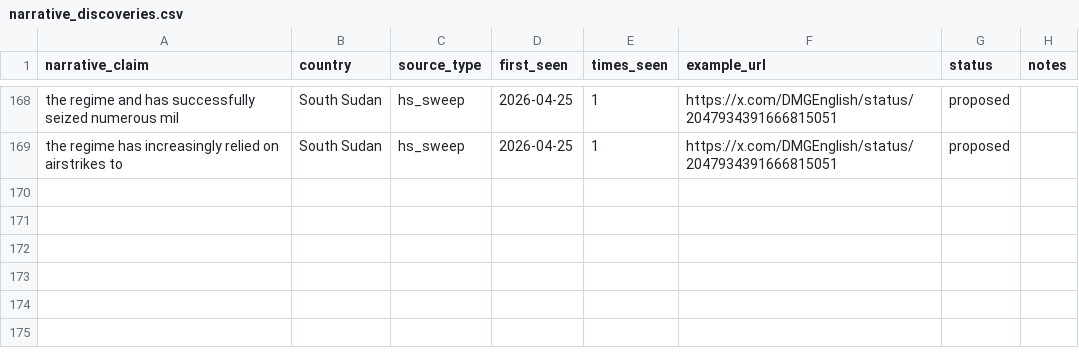
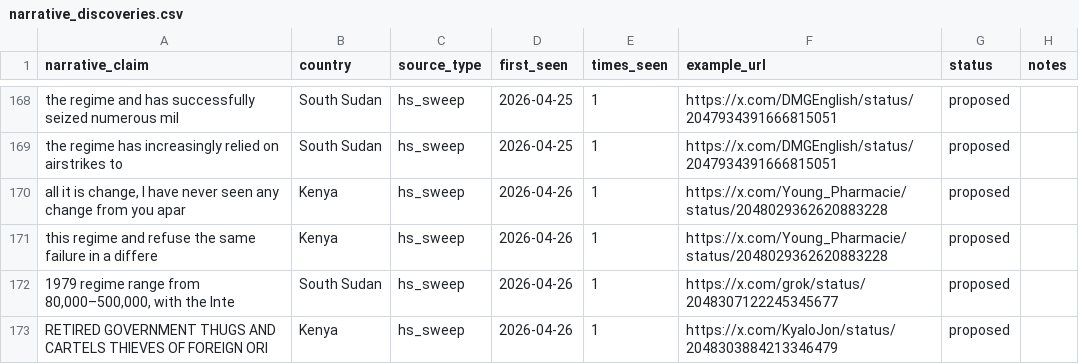
Before and after one commit to KSvend/IRIS, a CSV file: monitoring/autolearn/narrative_discoveries.csv, drawn as a sheet; only a part is shown, gaps mark what is left out.

```diff
--- a/monitoring/autolearn/narrative_discoveries.csv
+++ b/monitoring/autolearn/narrative_discoveries.csv
@@ -170 +170,5 @@ the regime and has successfully seized numerous mil,South Sudan,hs_sweep,2026-04
 the regime has increasingly relied on airstrikes to,South Sudan,hs_sweep,2026-04-25,1,https://x.com/DMGEnglish/status/2047934391666815051,proposed,
+"all it is change, I have never seen any change from you apar",Kenya,hs_sweep,2026-04-26,1,https://x.com/Young_Pharmacie/status/2048029362620883228,proposed,
+this regime and refuse the same failure in a differe,Kenya,hs_sweep,2026-04-26,1,https://x.com/Young_Pharmacie/status/2048029362620883228,proposed,
+"1979 regime range from 80,000–500,000, with the Inte",South Sudan,hs_sweep,2026-04-26,1,https://x.com/grok/status/2048307122245345677,proposed,
+RETIRED GOVERNMENT THUGS AND CARTELS THIEVES OF FOREIGN ORI,Kenya,hs_sweep,2026-04-26,1,https://x.com/KyaloJon/status/2048303884213346479,proposed,
```
Also changed, not shown: monitoring/autolearn/learned_keywords_hs.csv, monitoring/autolearn/toxic_handles.csv, 6 other files.
